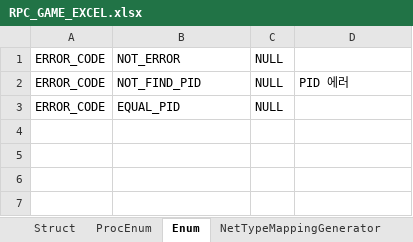
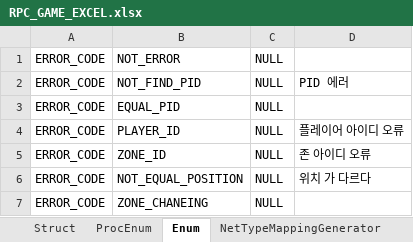
Before and after one commit to MOON-HEE-JIN/ExcelRpc, an Excel workbook: WRExcel/RPC_GAME_EXCEL.xlsx, sheet Enum, drawn as a sheet; values as stored, in another font and other column widths than the file's, no borders; the diff names each change by its address in the sheet, - before the commit and + after, or states it on an @@ line.

```diff
--- a/WRExcel/RPC_GAME_EXCEL.xlsx (sheet Enum)
+++ b/WRExcel/RPC_GAME_EXCEL.xlsx (sheet Enum)
+row 4: ERROR_CODE | PLAYER_ID | NULL | 플레이어 아이디 오류
+row 5: ERROR_CODE | ZONE_ID | NULL | 존 아이디 오류
+row 6: ERROR_CODE | NOT_EQUAL_POSITION | NULL | 위치 가 다르다
+row 7: ERROR_CODE | ZONE_CHANEING | NULL
```
Also changed, not shown: sheet Struct, sheet ProcEnum, 14 other files.
